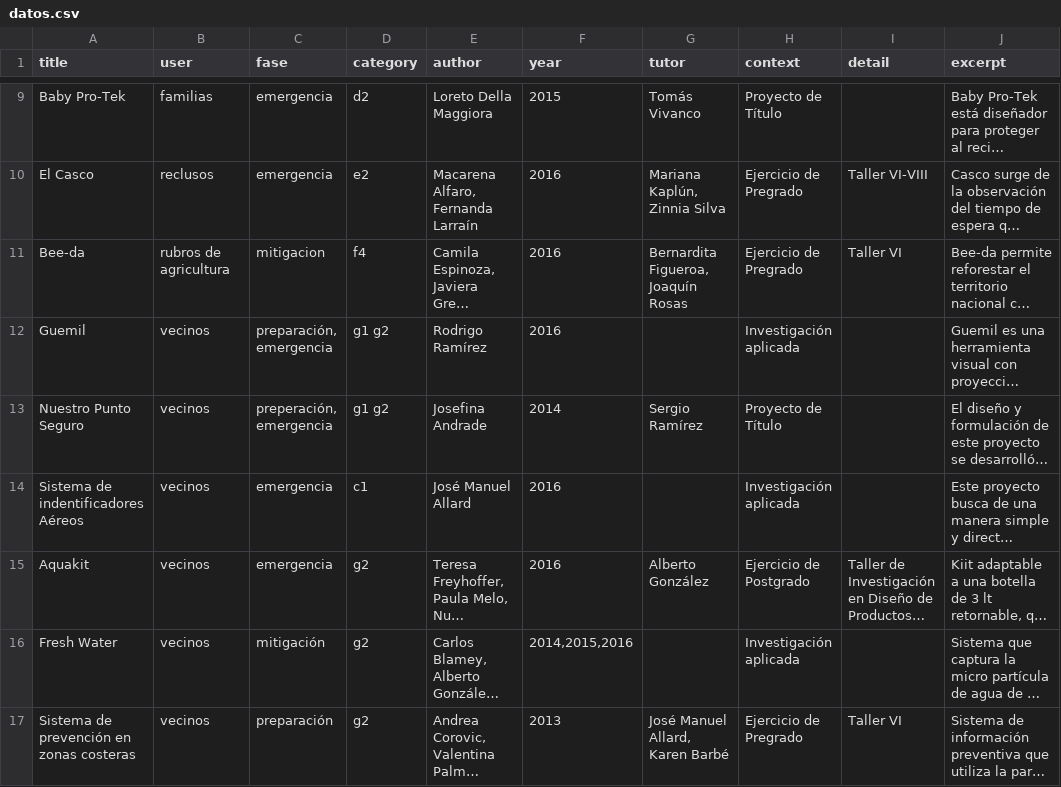
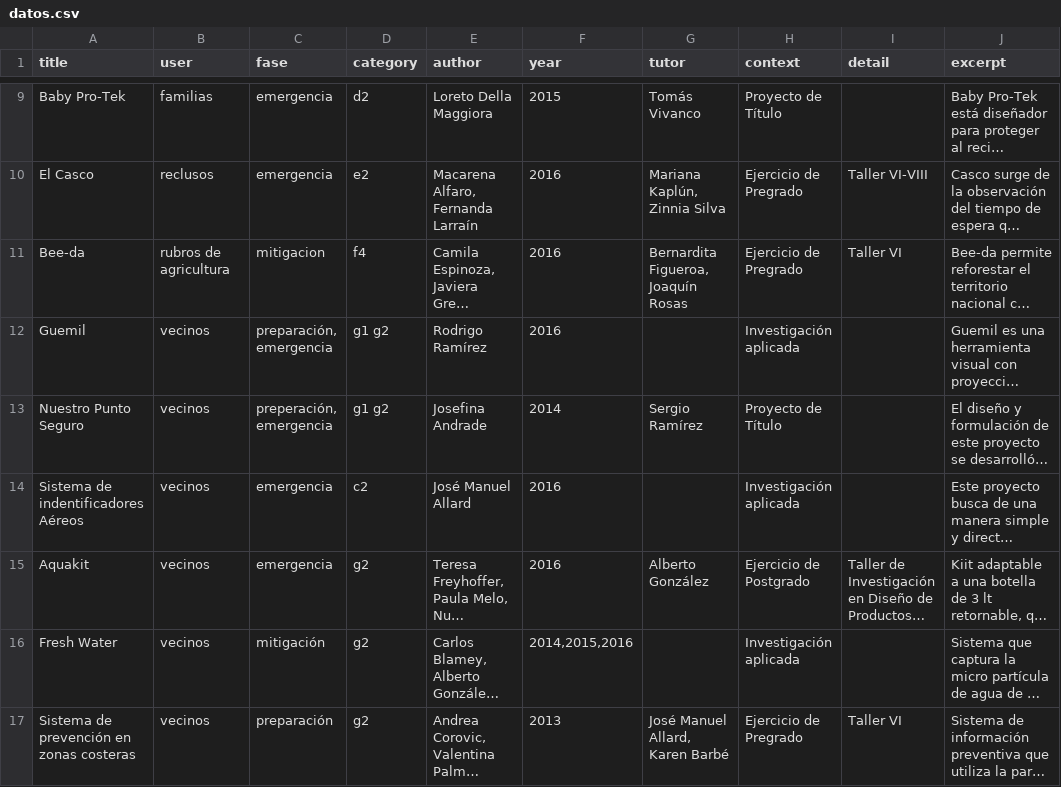
Before and after one commit to MariaCeciliaSuarez/resilience, a CSV file: datos.csv, drawn as a sheet; only a part is shown, gaps mark what is left out; long unchanged cells end in …; the diff names each change by its address in the sheet, - before the commit and + after, or states it on an @@ line.

Commit message:
Update datos.csv

```diff
--- a/datos.csv
+++ b/datos.csv
-D14 (category): c1
+D14 (category): c2
```
